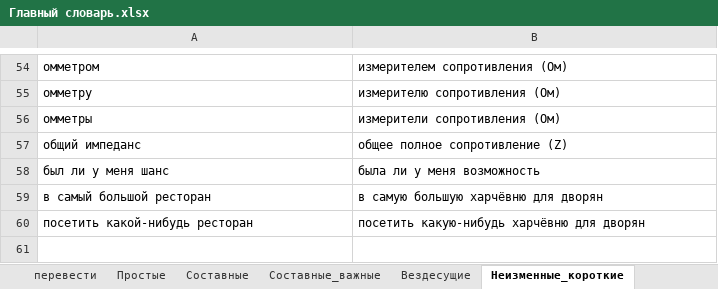
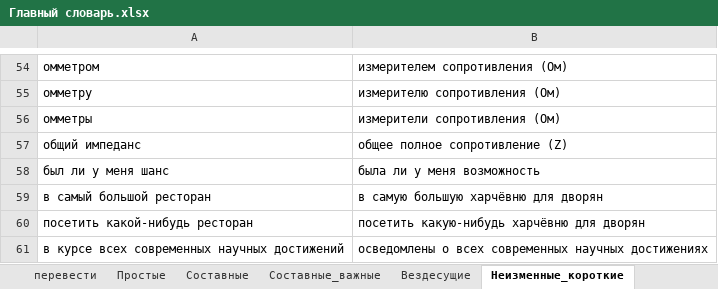
Before and after one commit to AveNRU/text_changer, an Excel workbook: словари/Главный словарь.xlsx, sheet Неизменные_короткие, drawn as a sheet; only a part is shown, gaps mark what is left out; values as stored, in another font and other column widths than the file's, no borders; the diff names each change by its address in the sheet, - before the commit and + after, or states it on an @@ line.

```diff
--- a/словари/Главный словарь.xlsx (sheet Неизменные_короткие)
+++ b/словари/Главный словарь.xlsx (sheet Неизменные_короткие)
+row 61: в курсе всех современных научных достижений | осведомлены о всех современных научных достижениях
```
Also changed, not shown: sheet Составные_важные, sheet Простые, sheet Составные, sheet Неизменные, sheet перевести, hidden cells, исправления внести/слова2.xlsx, словари/энио.xlsx, 4 other files.
